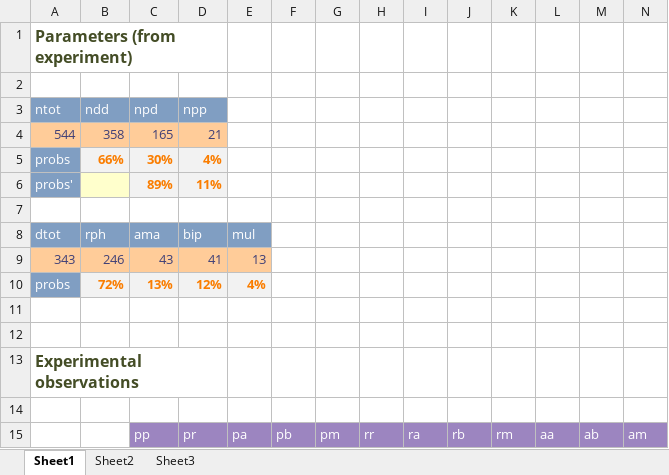
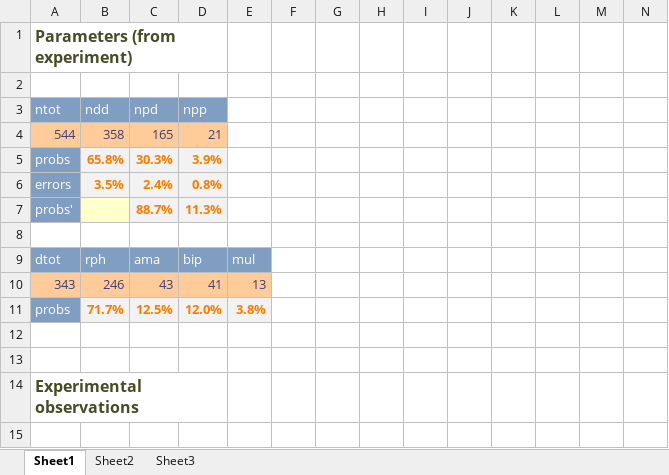
Before and after one commit to genneth/retina, an Excel workbook: bigTableOfDoom.xlsx, sheet Sheet1, drawn as a sheet; only a part is shown; the shorter side is filled out with more unchanged rows; values as stored, in another font and other column widths than the file's, no borders; conditional formats not drawn; removed rows and columns are numbered as before the commit, all else as after; rows hold the shown columns only; the diff covers the shown part only; the diff names each change by its address in the sheet, - before the commit and + after, or states it on an @@ line.

```diff
--- a/bigTableOfDoom.xlsx (sheet Sheet1)
+++ b/bigTableOfDoom.xlsx (sheet Sheet1)
-row 5: probs | 66% | 30% | 4%
+row 5: probs | 65.8% | 30.3% | 3.9%
+row 6: errors | 3.5% | 2.4% | 0.8%
-C7: 89%
+C7: 88.7%
-D7: 11%
+D7: 11.3%
-row 10: probs | 72% | 13% | 12% | 4%
+row 11: probs | 71.7% | 12.5% | 12.0% | 3.8%
```
Also changed, not shown: 26 added rows, 7 removed rows, 52 edited cells, cell formats and merged cells elsewhere in this sheet, formulas that keep their value, 8 other files.
